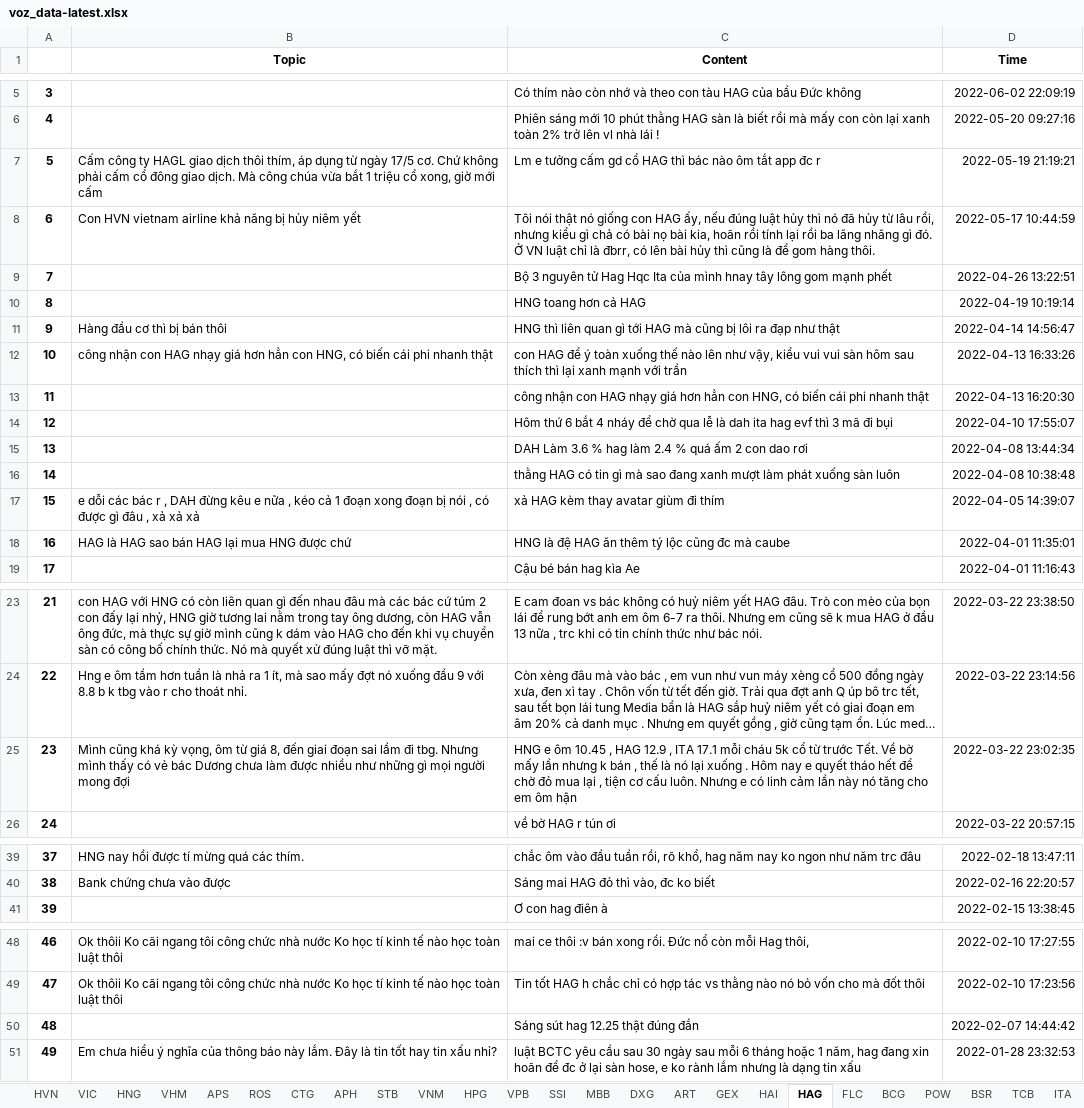
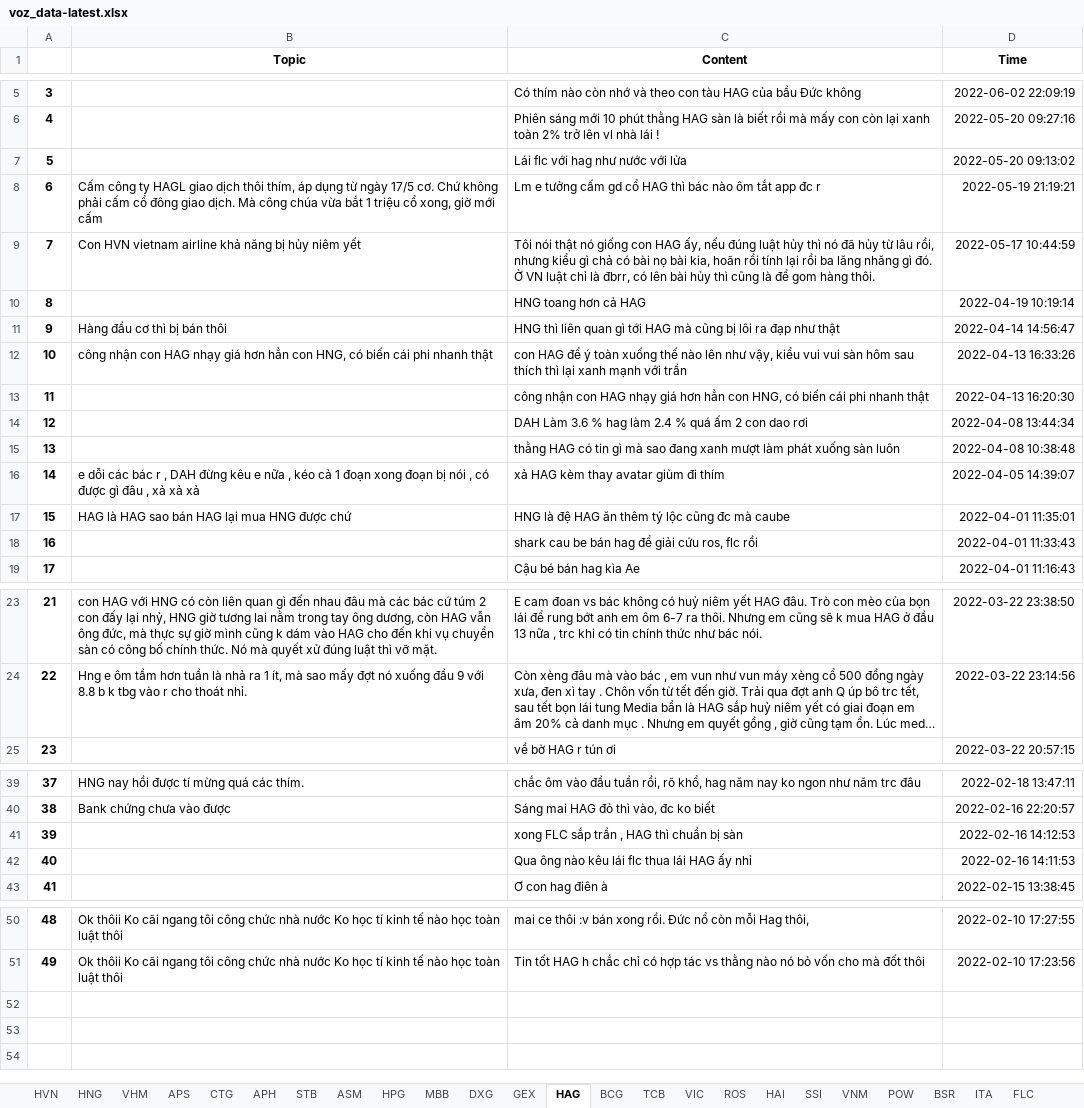
Before and after one commit to nta-byte/voz-crawler, an Excel workbook: crawler/data/voz_data-latest.xlsx, sheet HAG, drawn as a sheet; only a part is shown, gaps mark what is left out; long unchanged cells end in …; values as stored, in another font and other column widths than the file's, no borders; removed rows and columns are numbered as before the commit, all else as after; the diff covers the shown part only; the diff names each change by its address in the sheet, - before the commit and + after, or states it on an @@ line.

```diff
--- a/crawler/data/voz_data-latest.xlsx (sheet HAG)
+++ b/crawler/data/voz_data-latest.xlsx (sheet HAG)
-sheet tab: VPB
-sheet tab: ART
+sheet tab: ASM
@@ sheet tab order changed: HVN | HNG | VHM | APS | CTG | APH | STB | ASM | HPG | MBB | DXG | GEX | HAG | BCG | TCB | VIC | ROS | HAI | SSI | VNM | POW | BSR | ITA | FLC @@
+row 7: 5 |  | Lái flc với hag như nước với lửa | 2022-05-20 09:13:02
@@ column A renumbered between rows 8 and 51 @@
-row 9: 7 |  | Bộ 3 nguyên tử Hag Hqc Ita của mình hnay tây lông gom mạnh phết | 2022-04-26 13:22:51
-row 14: 12 |  | Hôm thứ 6 bắt 4 nháy để chờ qua lễ là dah ita hag evf thì 3 mã đi bụi | 2022-04-10 17:55:07
+row 18: 16 |  | shark cau be bán hag để giải cứu ros, flc rồi | 2022-04-01 11:33:43
-row 25: 23 | Mình cũng khá kỳ vọng, ôm từ giá 8, đến giai đoạn sai lầm đi tbg. Nhưng mình thấy có vẻ bác Dương chưa làm được nhiều như những gì mọi người mong đợi | HNG e ôm 10.45 , HAG 12.9 , ITA 17.1 mỗi cháu 5k cổ từ trước Tết. Về bờ mấy lần nhưng k bán , thế là nó lại xuống . Hôm nay e quyết tháo hết để chờ đỏ mua lại , tiện cơ cấu luôn. Nhưng e có linh cảm lần này nó tăng cho em ôm hận | 2022-03-22 23:02:35
+row 41: 39 |  | xong FLC sắp trần , HAG thì chuẩn bị sàn | 2022-02-16 14:12:53
+row 42: 40 |  | Qua ông nào kêu lái flc thua lái HAG ấy nhỉ | 2022-02-16 14:11:53
-row 50: 48 |  | Sáng sút hag 12.25 thật đúng đắn | 2022-02-07 14:44:42
-row 51: 49 | Em chưa hiểu ý nghĩa của thông báo này lắm. Đây là tin tốt hay tin xấu nhỉ? | luật BCTC yêu cầu sau 30 ngày sau mỗi 6 tháng hoặc 1 năm, hag đang xin hoãn để đc ở lại sàn hose, e ko rành lắm nhưng là dạng tin xấu | 2022-01-28 23:32:53
```
Also changed, not shown: 1 added row elsewhere in this sheet, sheet VHM, sheet TCB, sheet MBB, sheet HPG, sheet VIC, sheet SSI, 15 more sheets, 32 other files.
